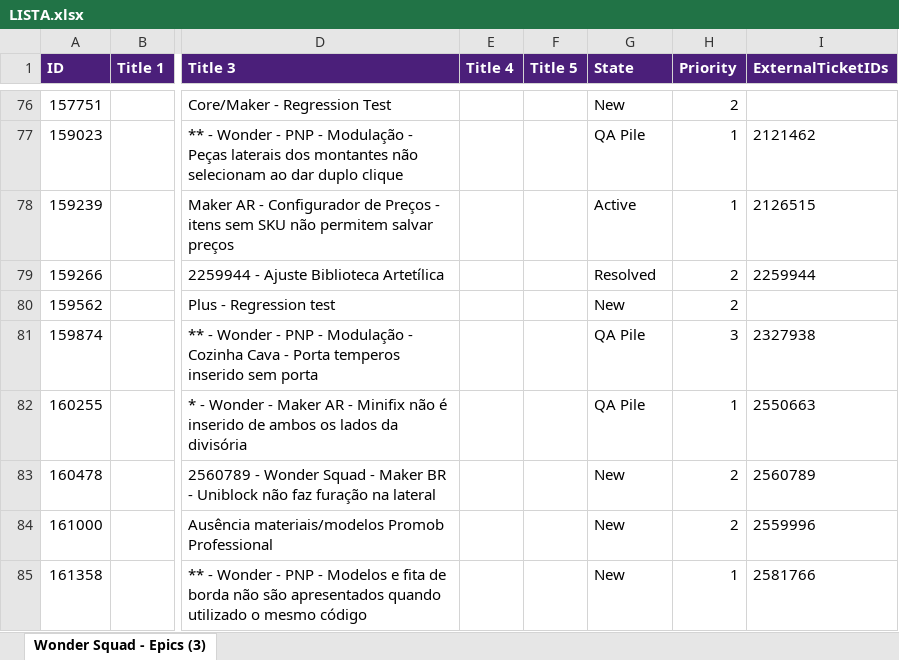
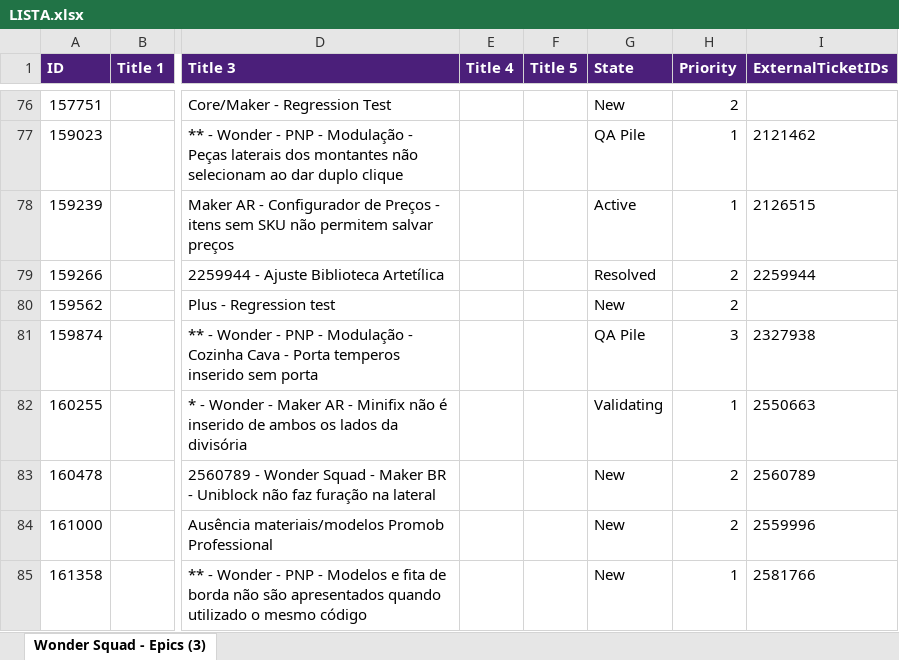
Before and after one commit to Gui08lherme/versao-conteudo, an Excel workbook: LISTA.xlsx, sheet Wonder Squad - Epics (3), drawn as a sheet; only a part is shown, gaps mark what is left out; values as stored, in another font and other column widths than the file's, no borders; the diff covers the shown part only; the diff names each change by its address in the sheet, - before the commit and + after, or states it on an @@ line.

```diff
--- a/LISTA.xlsx (sheet Wonder Squad - Epics (3))
+++ b/LISTA.xlsx (sheet Wonder Squad - Epics (3))
-G82 (State): QA Pile
+G82 (State): Validating
```
Also changed, not shown: 1 added row and 4 edited cells elsewhere in this sheet.
